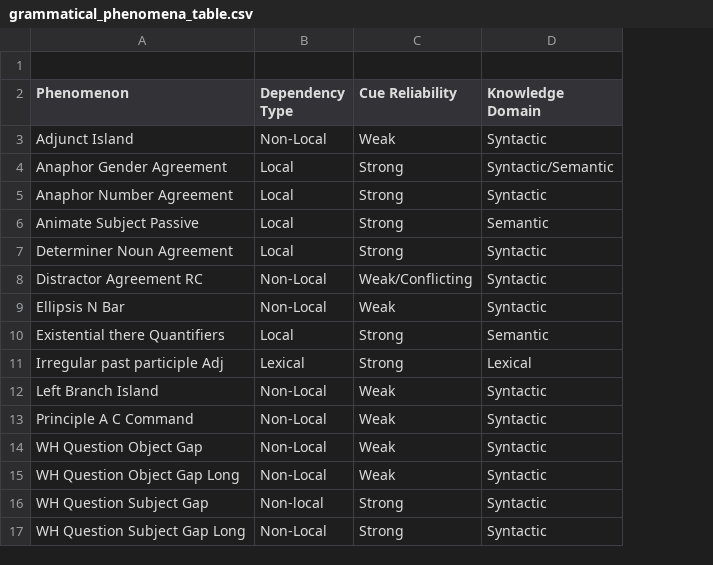
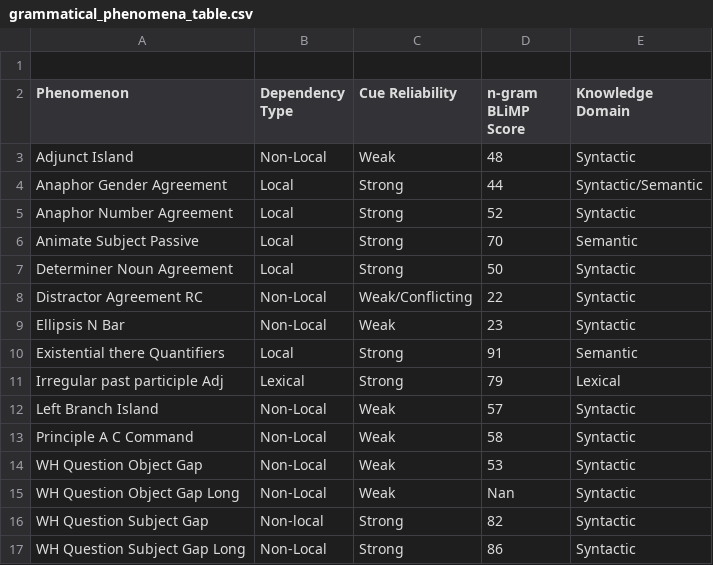
Before and after one commit to ramjanarthan/impossible-languages, a CSV file: data_generation/generation_projects/impossible_blimp/grammatical_phenomena_table.csv, drawn as a sheet; the diff names each change by its address in the sheet, - before the commit and + after, or states it on an @@ line.

```diff
--- a/data_generation/generation_projects/impossible_blimp/grammatical_phenomena_table.csv
+++ b/data_generation/generation_projects/impossible_blimp/grammatical_phenomena_table.csv
+column D (n-gram BLiMP Score), rows 3-17: 48 | 44 | 52 | 70 | 50 | 22 | 23 | 91 | 79 | 57 | 58 | 53 | Nan | 82 | 86
```
Also changed, not shown: 2 other files.
